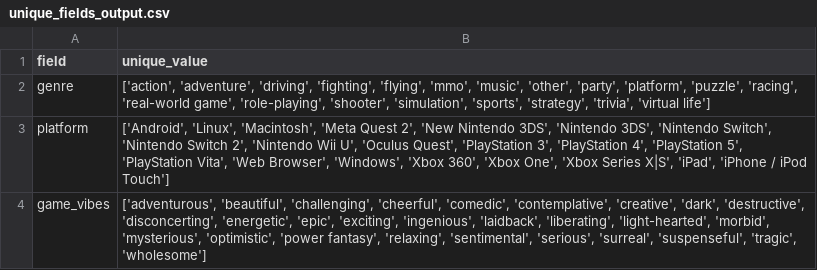
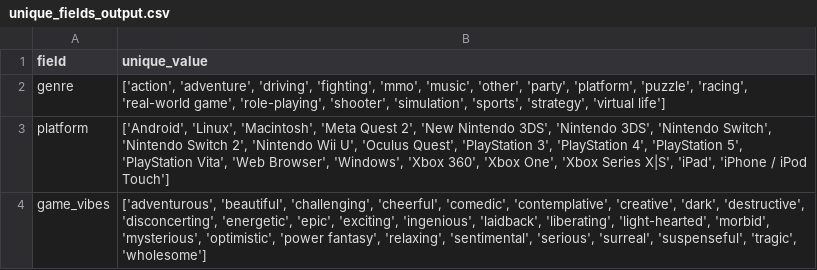
Before and after one commit to thrum-gamediscovery/thrum-backend, a CSV file: gameopedia/unique_fields_output.csv, drawn as a sheet.

```diff
--- a/gameopedia/unique_fields_output.csv
+++ b/gameopedia/unique_fields_output.csv
@@ -1,3 +1,3 @@
 field,unique_value
-genre,"['action', 'adventure', 'driving', 'fighting', 'flying', 'mmo', 'music', 'other', 'party', 'platform', 'puzzle', 'racing', 'real-world game', 'role-playing', 'shooter', 'simulation', 'sports', 'strategy', 'trivia', 'virtual life']"
+genre,"['action', 'adventure', 'driving', 'fighting', 'mmo', 'music', 'other', 'party', 'platform', 'puzzle', 'racing', 'real-world game', 'role-playing', 'shooter', 'simulation', 'sports', 'strategy', 'virtual life']"
 platform,"['Android', 'Linux', 'Macintosh', 'Meta Quest 2', 'New Nintendo 3DS', 'Nintendo 3DS', 'Nintendo Switch', 'Nintendo Switch 2', 'Nintendo Wii U', 'Oculus Quest', 'PlayStation 3', 'PlayStation 4', 'PlayStation 5', 'PlayStation Vita', 'Web Browser', 'Windows', 'Xbox 360', 'Xbox One', 'Xbox Series X|S', 'iPad', 'iPhone / iPod Touch']"
```
Also changed, not shown: 6 other files.
